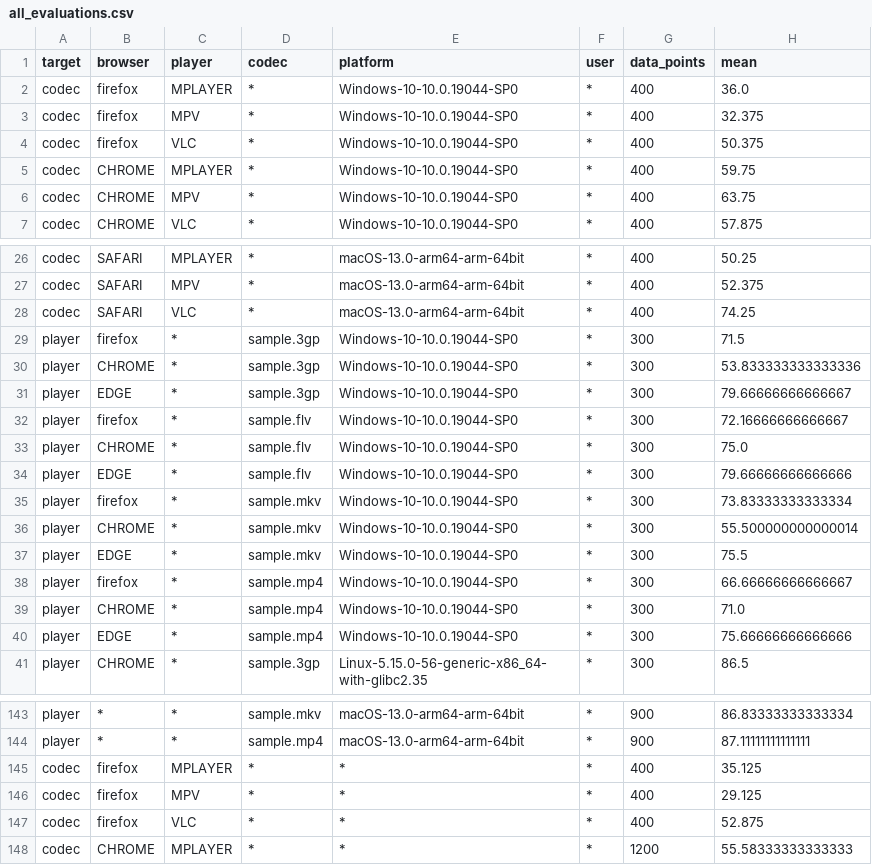
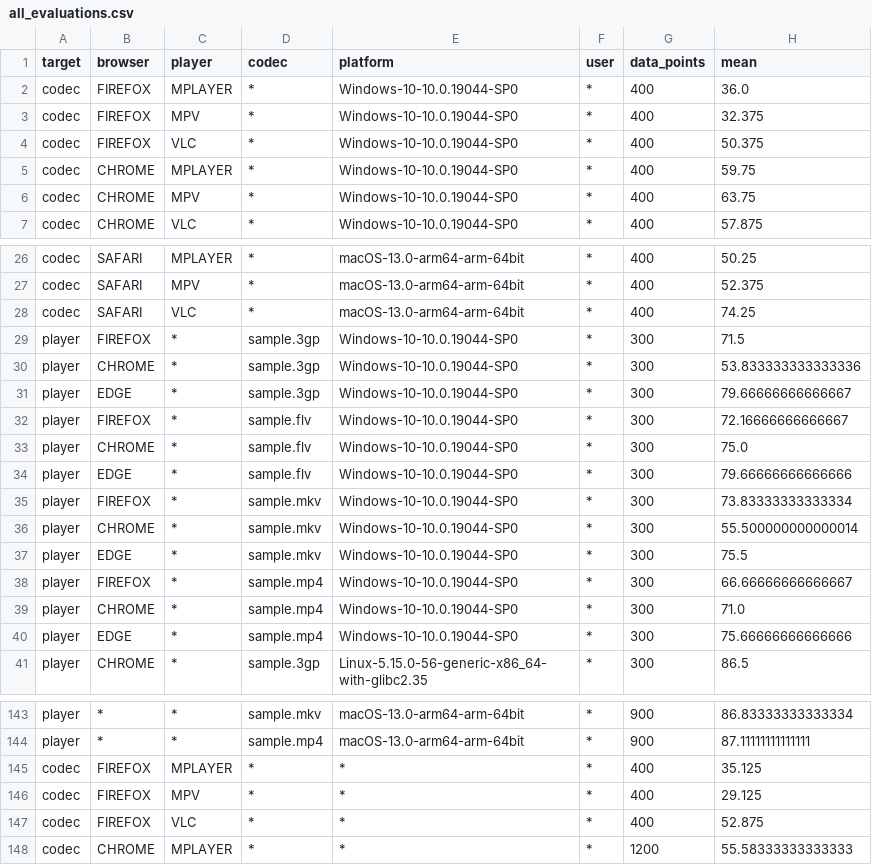
Before and after one commit to ranaislek/BiggerFish-Bachelors-Thesis, a CSV file: evaluations/all_evaluations.csv, drawn as a sheet; only a part is shown, gaps mark what is left out; the diff names each change by its address in the sheet, - before the commit and + after, or states it on an @@ line.

```diff
--- a/evaluations/all_evaluations.csv
+++ b/evaluations/all_evaluations.csv
-B2:B4 (browser): firefox
+B2:B4 (browser): FIREFOX
-B29 (browser): firefox
+B29 (browser): FIREFOX
-B32 (browser): firefox
+B32 (browser): FIREFOX
-B35 (browser): firefox
+B35 (browser): FIREFOX
-B38 (browser): firefox
+B38 (browser): FIREFOX
-B145:B147 (browser): firefox
+B145:B147 (browser): FIREFOX
```
Also changed, not shown: 1 other file.
